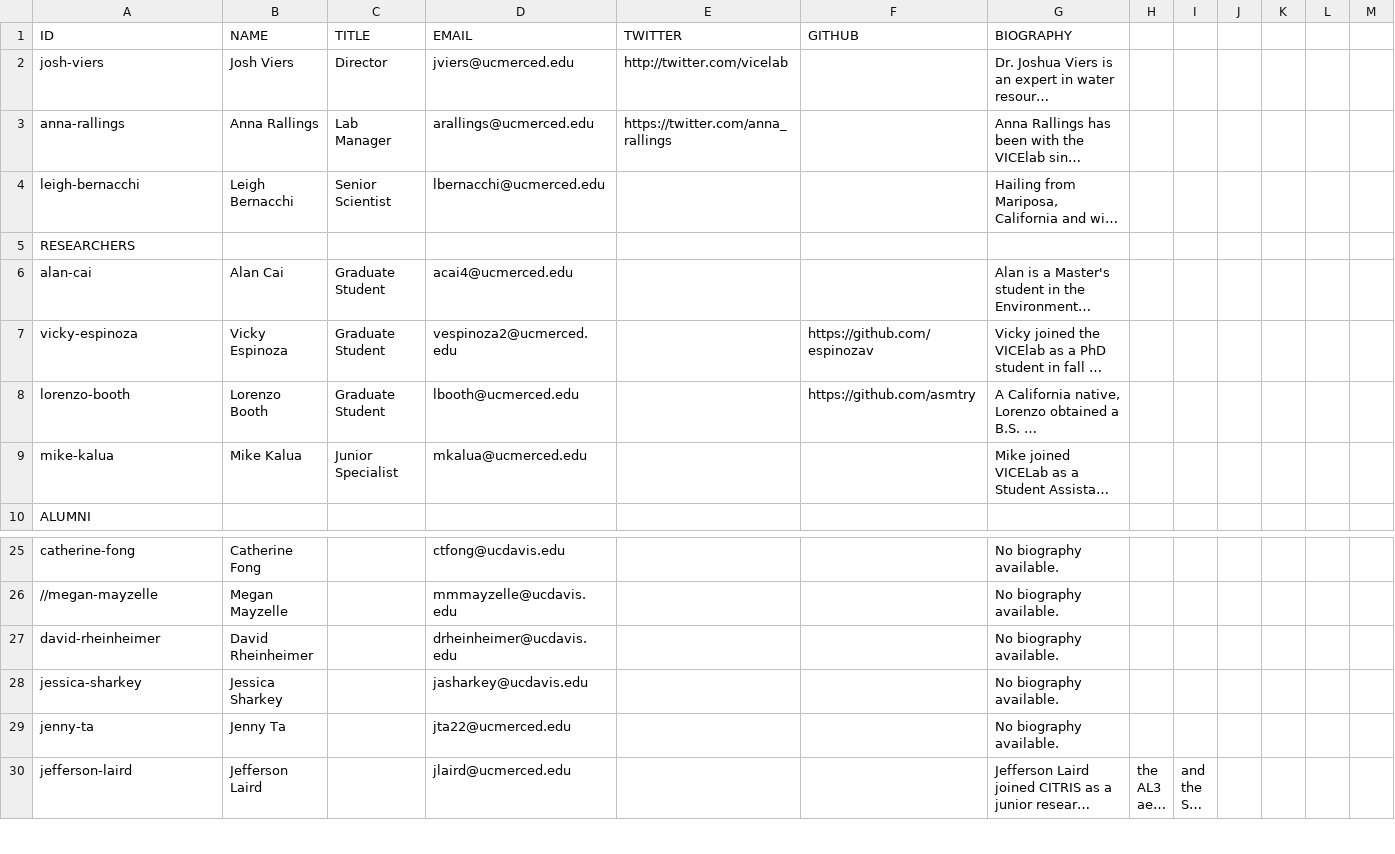
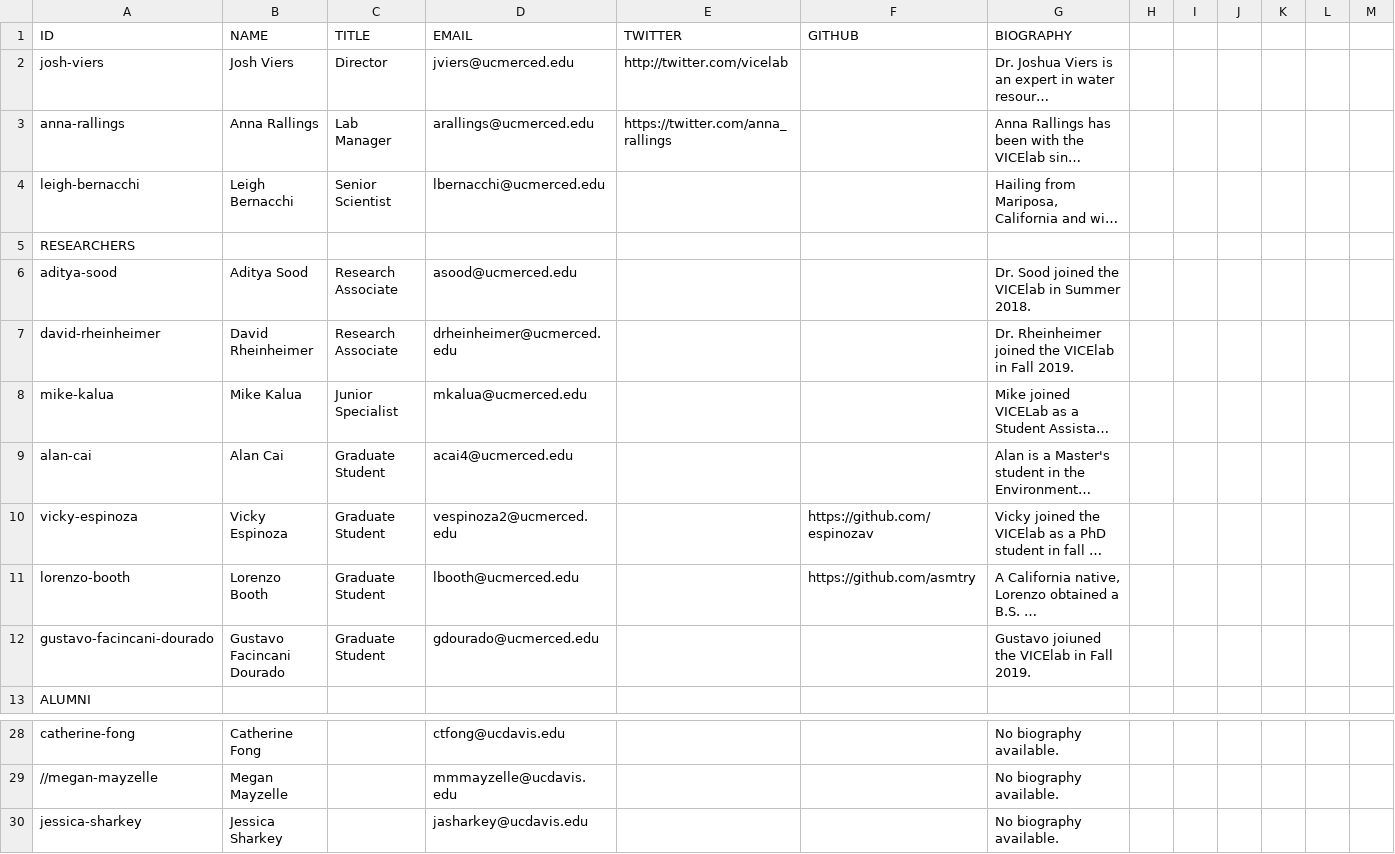
Before and after one commit to vicelab/vicelab.github.io, a CSV file: people.csv, drawn as a sheet; only a part is shown, gaps mark what is left out; the shorter side is filled out with more unchanged rows; long unchanged cells end in …; removed rows and columns are numbered as before the commit, all else as after; rows hold the shown columns only; the diff names each change by its address in the sheet, - before the commit and + after, or states it on an @@ line.

Commit message:
Update people.csv

```diff
--- a/people.csv
+++ b/people.csv
+row 6: aditya-sood | Aditya Sood | Research Associate | asood@ucmerced.edu |  |  | Dr. Sood joined the VICElab in Summer 2018.
+row 7: david-rheinheimer | David Rheinheimer | Research Associate | drheinheimer@ucmerced.edu |  |  | Dr. Rheinheimer joined the VICElab in Fall 2019.
@@ row 9 moved to row 8: mike-kalua @@
+row 12: gustavo-facincani-dourado | Gustavo Facincani Dourado | Graduate Student | gdourado@ucmerced.edu |  |  | Gustavo joiuned the VICElab in Fall 2019.
-row 27: david-rheinheimer | David Rheinheimer |  | drheinheimer@ucdavis.edu |  |  | No biography available.
```
